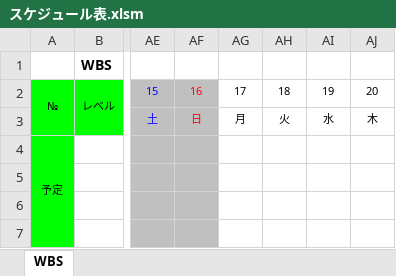
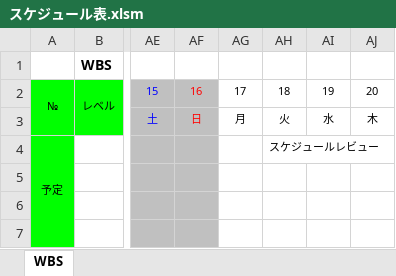
Before and after one commit to hakohumi/comp.train.whack-a-mole, an Excel workbook: 資料/スケジュール表.xlsm, sheet WBS, drawn as a sheet; only a part is shown, gaps mark what is left out; values as stored, in another font and other column widths than the file's, no borders; charts and pictures not drawn; the diff names each change by its address in the sheet, - before the commit and + after, or states it on an @@ line.

Commit message:
スケジュールにスケジュールレビューの予定を追加

```diff
--- a/資料/スケジュール表.xlsm (sheet WBS)
+++ b/資料/スケジュール表.xlsm (sheet WBS)
-AH4: (empty)
+AH4: スケジュールレビュー
```
Also changed, not shown: charts or pictures.
